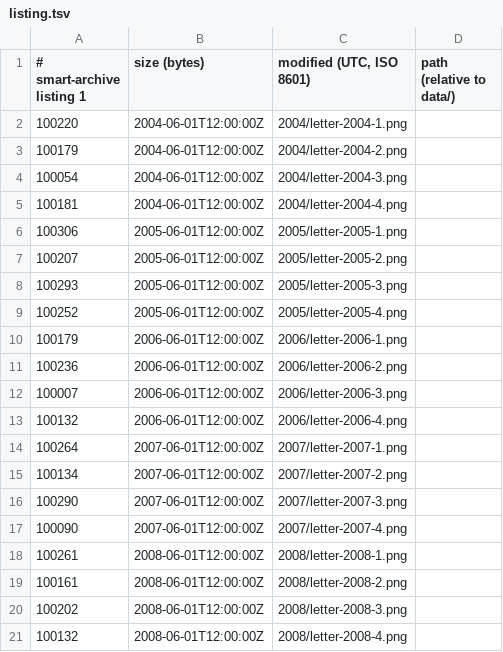
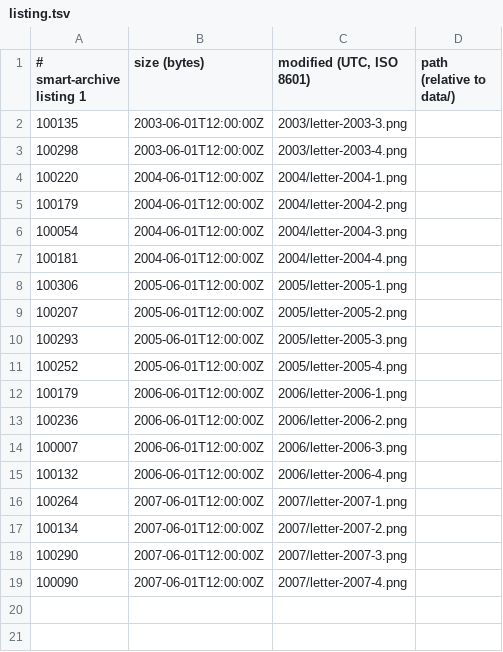
Before and after one commit to mofosyne/arv, a TSV file: samples/home/catalog/volumes/SCAN-03_1995-2008_9/listing.tsv, drawn as a sheet.

```diff
--- a/samples/home/catalog/volumes/SCAN-03_1995-2008_9/listing.tsv
+++ b/samples/home/catalog/volumes/SCAN-03_1995-2008_9/listing.tsv
@@ -1,2 +1,4 @@
 # smart-archive listing 1	size (bytes)	modified (UTC, ISO 8601)	path (relative to data/)
+100135	2003-06-01T12:00:00Z	2003/letter-2003-3.png
+100298	2003-06-01T12:00:00Z	2003/letter-2003-4.png
 100220	2004-06-01T12:00:00Z	2004/letter-2004-1.png
@@ -17,5 +19 @@
 100090	2007-06-01T12:00:00Z	2007/letter-2007-4.png
-100261	2008-06-01T12:00:00Z	2008/letter-2008-1.png
-100161	2008-06-01T12:00:00Z	2008/letter-2008-2.png
-100202	2008-06-01T12:00:00Z	2008/letter-2008-3.png
-100132	2008-06-01T12:00:00Z	2008/letter-2008-4.png
```
Also changed, not shown: samples/home/catalog/volumes/SCAN-01_1995-2008_D/listing.tsv, samples/home/catalog/volumes/SCAN-02_1995-2008_B/listing.tsv, 20 other files.
